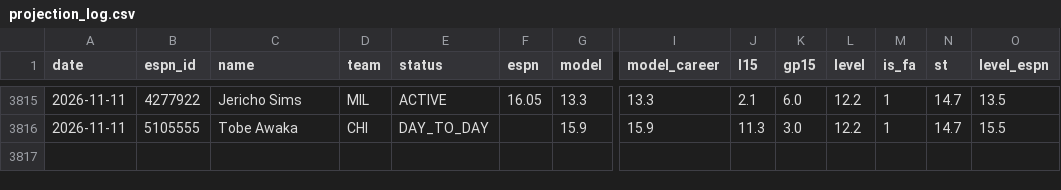
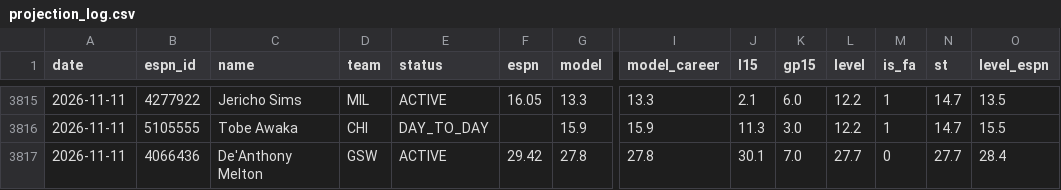
Before and after one commit to pitchafwa/delegation-hub, a CSV file: dashboard/projection_log.csv, drawn as a sheet; only a part is shown, gaps mark what is left out; rows hold the shown columns only; the diff names each change by its address in the sheet, - before the commit and + after, or states it on an @@ line.

```diff
--- a/dashboard/projection_log.csv
+++ b/dashboard/projection_log.csv
+row 3817: 2026-11-11 | 4066436 | De'Anthony Melton | GSW | ACTIVE | 29.42 | 27.8 | 27.8 | 30.1 | 7.0 | 27.7 | 0 | 27.7 | 28.4
```
Also changed, not shown: 16 other files.
